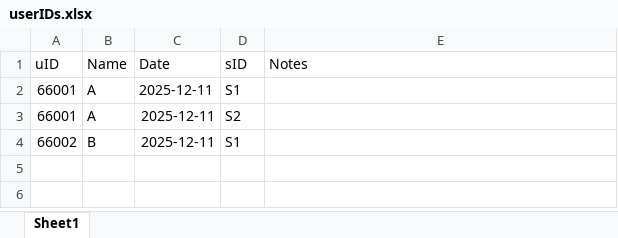
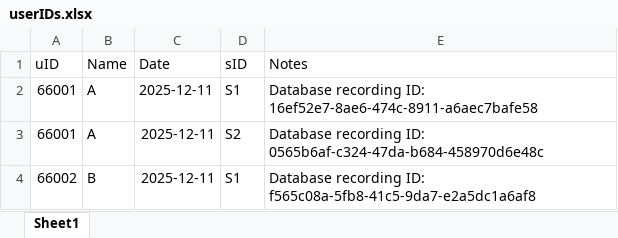
Before and after one commit to andrejkk/SocialRobotAI, an Excel workbook: userIDs.xlsx, sheet Sheet1, drawn as a sheet; values as stored, in another font and other column widths than the file's, no borders; the diff names each change by its address in the sheet, - before the commit and + after, or states it on an @@ line.

```diff
--- a/userIDs.xlsx (sheet Sheet1)
+++ b/userIDs.xlsx (sheet Sheet1)
-E2 (Notes): (empty)
+E2 (Notes): Database recording ID: 16ef52e7-8ae6-474c-8911-a6aec7bafe58
-E3 (Notes): (empty)
+E3 (Notes): Database recording ID: 0565b6af-c324-47da-b684-458970d6e48c
-E4 (Notes): (empty)
+E4 (Notes): Database recording ID: f565c08a-5fb8-41c5-9da7-e2a5dc1a6af8
```
Also changed, not shown: 13 other files.
